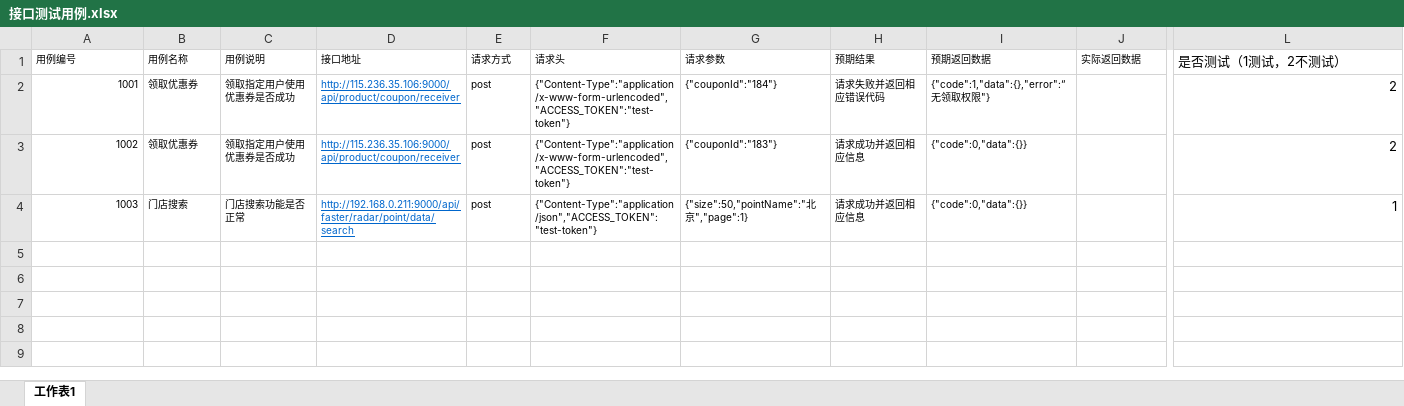
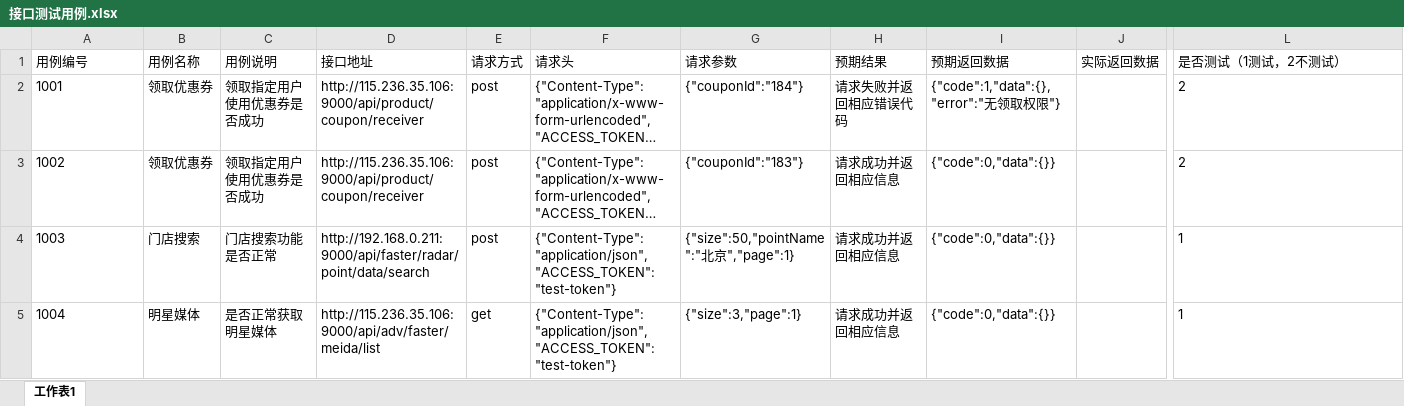
Before and after one commit to Gaara0815/first, an Excel workbook: interfaceTesting/接口测试用例.xlsx, sheet 工作表1, drawn as a sheet; only a part is shown, gaps mark what is left out; long unchanged cells end in …; values as stored, in another font and other column widths than the file's, no borders; rows hold the shown columns only; the diff covers the shown part only; the diff names each change by its address in the sheet, - before the commit and + after, or states it on an @@ line.

```diff
--- a/interfaceTesting/接口测试用例.xlsx (sheet 工作表1)
+++ b/interfaceTesting/接口测试用例.xlsx (sheet 工作表1)
@@ A1:J1 text size: larger @@
@@ A2:I4 text size: larger @@
-A2:A4 alignment: right
+A2:A4 alignment: left
@@ D2:D4 underline: on → off, text colour: #0066CC → black @@
-I2 (预期返回数据): {"code":1,"data":{},"error":“无领取权限"}
+I2 (预期返回数据): {"code":1,"data":{},"error":"无领取权限"}
-L2:L4 alignment: right
+L2:L4 alignment: left
+row 5: 1004 | 明星媒体 | 是否正常获取明星媒体 | http://115.236.35.106:9000/api/adv/faster/meida/list | get | {"Content-Type":"application/json","ACCESS_TOKEN":"test-token"} | {"size":3,"page":1} | 请求成功并返回相应信息 | {"code":0,"data":{}} |  | 1
```
Also changed, not shown: cell formats elsewhere in this sheet, interfaceTesting/接口测试用例2.xlsx, 2 other files.
